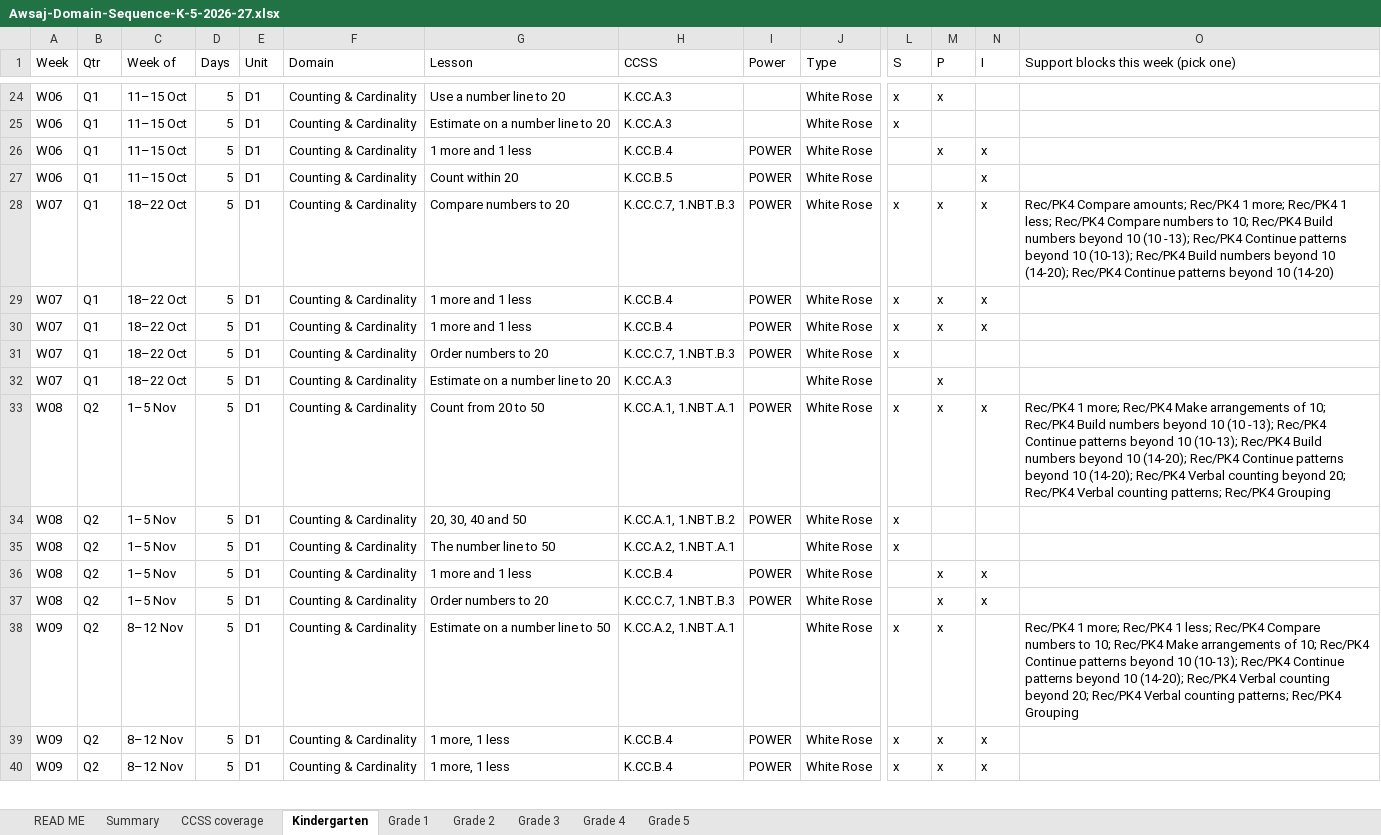
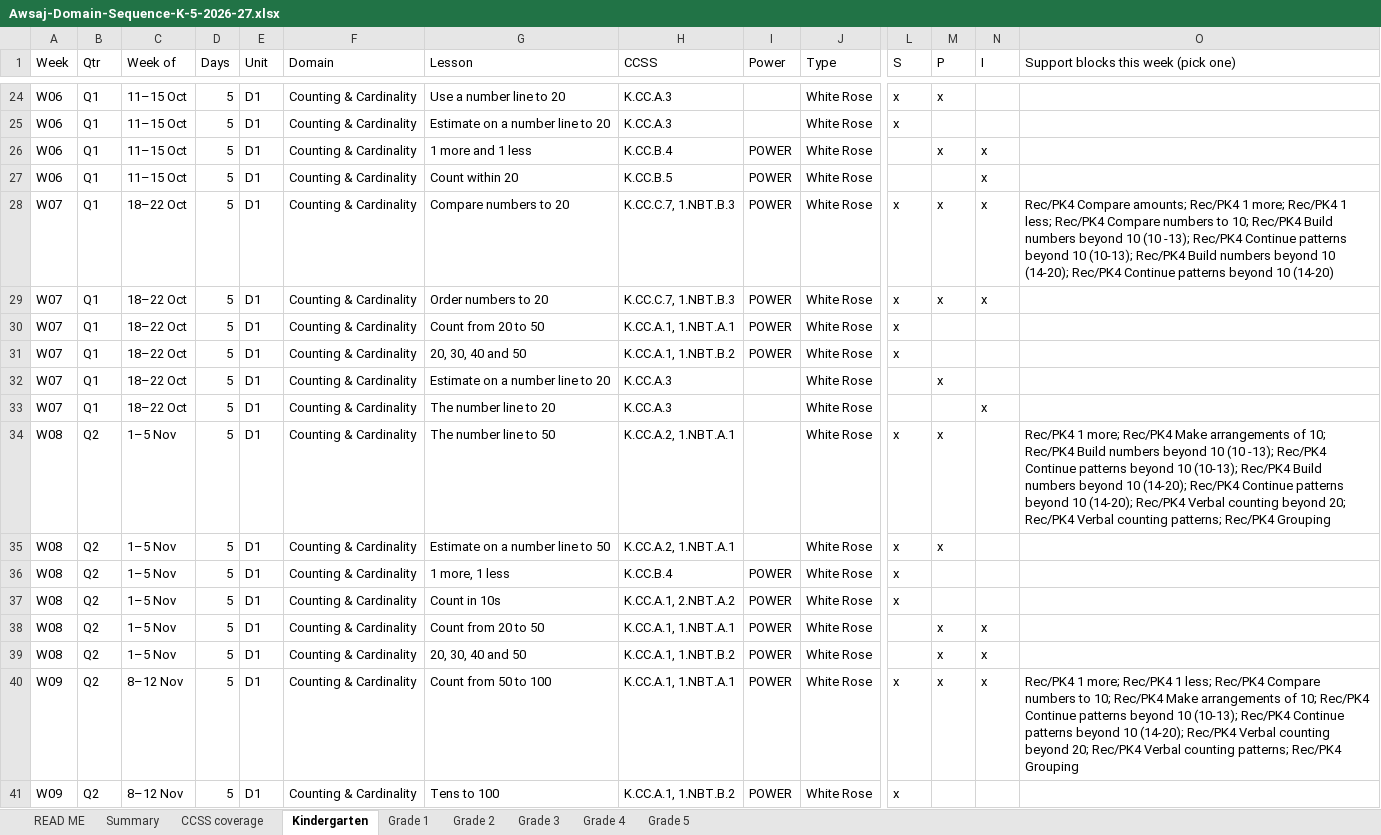
Before and after one commit to timjmills/awsajacademymath, an Excel workbook: preview/docs/Awsaj-Domain-Sequence-K-5-2026-27.xlsx, sheet Kindergarten, drawn as a sheet; only a part is shown, gaps mark what is left out; values as stored, in another font and other column widths than the file's, no cell formats; removed rows and columns are numbered as before the commit, all else as after; rows hold the shown columns only; the diff covers the shown part only; the diff names each change by its address in the sheet, - before the commit and + after, or states it on an @@ line.

```diff
--- a/preview/docs/Awsaj-Domain-Sequence-K-5-2026-27.xlsx (sheet Kindergarten)
+++ b/preview/docs/Awsaj-Domain-Sequence-K-5-2026-27.xlsx (sheet Kindergarten)
-G29 (Lesson): 1 more and 1 less
+G29 (Lesson): Order numbers to 20
-H29 (CCSS): K.CC.B.4
+H29 (CCSS): K.CC.C.7, 1.NBT.B.3
-G30 (Lesson): 1 more and 1 less
+G30 (Lesson): Count from 20 to 50
-H30 (CCSS): K.CC.B.4
+H30 (CCSS): K.CC.A.1, 1.NBT.A.1
-M30 (P): x
+M30 (P): (empty)
-N30 (I): x
+N30 (I): (empty)
-G31 (Lesson): Order numbers to 20
+G31 (Lesson): 20, 30, 40 and 50
-H31 (CCSS): K.CC.C.7, 1.NBT.B.3
+H31 (CCSS): K.CC.A.1, 1.NBT.B.2
+row 33: W07 | Q1 | 18–22 Oct | 5 | D1 | Counting & Cardinality | The number line to 20 | K.CC.A.3 |  | White Rose |  |  | x
-G34 (Lesson): Count from 20 to 50
+G34 (Lesson): The number line to 50
-H34 (CCSS): K.CC.A.1, 1.NBT.A.1
+H34 (CCSS): K.CC.A.2, 1.NBT.A.1
-I34 (Power): POWER
+I34 (Power): (empty)
-N34 (I): x
+N34 (I): (empty)
+row 35: W08 | Q2 | 1–5 Nov | 5 | D1 | Counting & Cardinality | Estimate on a number line to 50 | K.CC.A.2, 1.NBT.A.1 |  | White Rose | x | x
-G36 (Lesson): 20, 30, 40 and 50
+G36 (Lesson): 1 more, 1 less
-H36 (CCSS): K.CC.A.1, 1.NBT.B.2
+H36 (CCSS): K.CC.B.4
-G37 (Lesson): The number line to 50
+G37 (Lesson): Count in 10s
-H37 (CCSS): K.CC.A.2, 1.NBT.A.1
+H37 (CCSS): K.CC.A.1, 2.NBT.A.2
-I37 (Power): (empty)
+I37 (Power): POWER
-G38 (Lesson): 1 more and 1 less
+G38 (Lesson): Count from 20 to 50
-H38 (CCSS): K.CC.B.4
+H38 (CCSS): K.CC.A.1, 1.NBT.A.1
-G39 (Lesson): Order numbers to 20
+G39 (Lesson): 20, 30, 40 and 50
-H39 (CCSS): K.CC.C.7, 1.NBT.B.3
+H39 (CCSS): K.CC.A.1, 1.NBT.B.2
-row 38: W09 | Q2 | 8–12 Nov | 5 | D1 | Counting & Cardinality | Estimate on a number line to 50 | K.CC.A.2, 1.NBT.A.1 |  | White Rose | x | x |  | Rec/PK4 1 more; Rec/PK4 1 less; Rec/PK4 Compare numbers to 10; Rec/PK4 Make arrangements of 10; Rec/PK4 Continue patterns beyond 10 (10-13); Rec/PK4 Continue patterns beyond 10 (14-20); Rec/PK4 Verbal counting beyond 20; Rec/PK4 Verbal counting patterns; Rec/PK4 Grouping
-G40 (Lesson): 1 more, 1 less
+G40 (Lesson): Count from 50 to 100
-H40 (CCSS): K.CC.B.4
+H40 (CCSS): K.CC.A.1, 1.NBT.A.1
-O40: (empty)
+O40: Rec/PK4 1 more; Rec/PK4 1 less; Rec/PK4 Compare numbers to 10; Rec/PK4 Make arrangements of 10; Rec/PK4 Continue patterns beyond 10 (10-13); Rec/PK4 Continue patterns beyond 10 (14-20); Rec/PK4 Verbal counting beyond 20; Rec/PK4 Verbal counting patterns; Rec/PK4 Grouping
-G41 (Lesson): 1 more, 1 less
+G41 (Lesson): Tens to 100
-H41 (CCSS): K.CC.B.4
+H41 (CCSS): K.CC.A.1, 1.NBT.B.2
-M41 (P): x
+M41 (P): (empty)
-N41 (I): x
+N41 (I): (empty)
```
Also changed, not shown: 21 added rows, 19 removed rows and 468 edited cells elsewhere in this sheet, sheet Grade 4, sheet Grade 3, sheet Grade 1, sheet Grade 5, sheet Grade 2, sheet Summary, 1 more sheet, cell formats, 20 other files.
